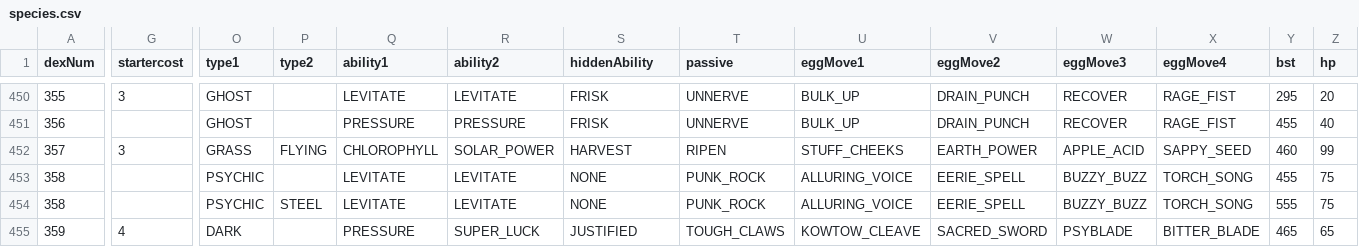
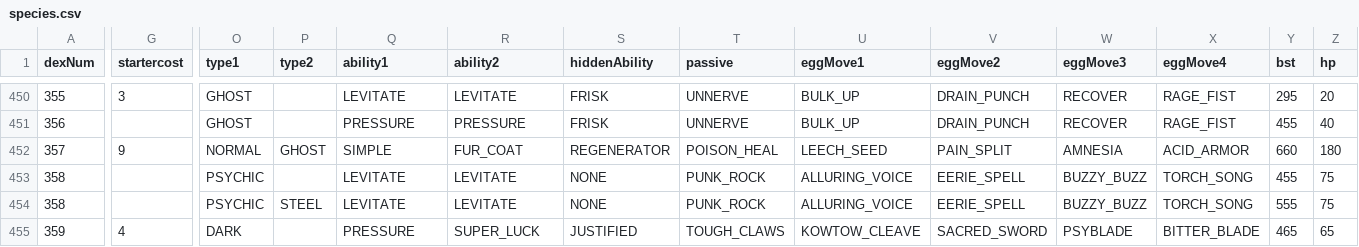
Before and after one commit to FuQuan233/pokerogue, a CSV file: beta/csv/species.csv, drawn as a sheet; only a part is shown, gaps mark what is left out; the diff covers the shown part only; the diff names each change by its address in the sheet, - before the commit and + after, or states it on an @@ line.

```diff
--- a/beta/csv/species.csv
+++ b/beta/csv/species.csv
-G452 (startercost): 3
+G452 (startercost): 9
-O452 (type1): GRASS
+O452 (type1): NORMAL
-P452 (type2): FLYING
+P452 (type2): GHOST
-Q452 (ability1): CHLOROPHYLL
+Q452 (ability1): SIMPLE
-R452 (ability2): SOLAR_POWER
+R452 (ability2): FUR_COAT
-S452 (hiddenAbility): HARVEST
+S452 (hiddenAbility): REGENERATOR
-T452 (passive): RIPEN
+T452 (passive): POISON_HEAL
-U452 (eggMove1): STUFF_CHEEKS
+U452 (eggMove1): LEECH_SEED
-V452 (eggMove2): EARTH_POWER
+V452 (eggMove2): PAIN_SPLIT
-W452 (eggMove3): APPLE_ACID
+W452 (eggMove3): AMNESIA
-X452 (eggMove4): SAPPY_SEED
+X452 (eggMove4): ACID_ARMOR
-Y452 (bst): 460
+Y452 (bst): 660
-Z452 (hp): 99
+Z452 (hp): 180
```
Also changed, not shown: 6 edited cells elsewhere in this file, beta/csv/level-moves.csv, 2 other files.
